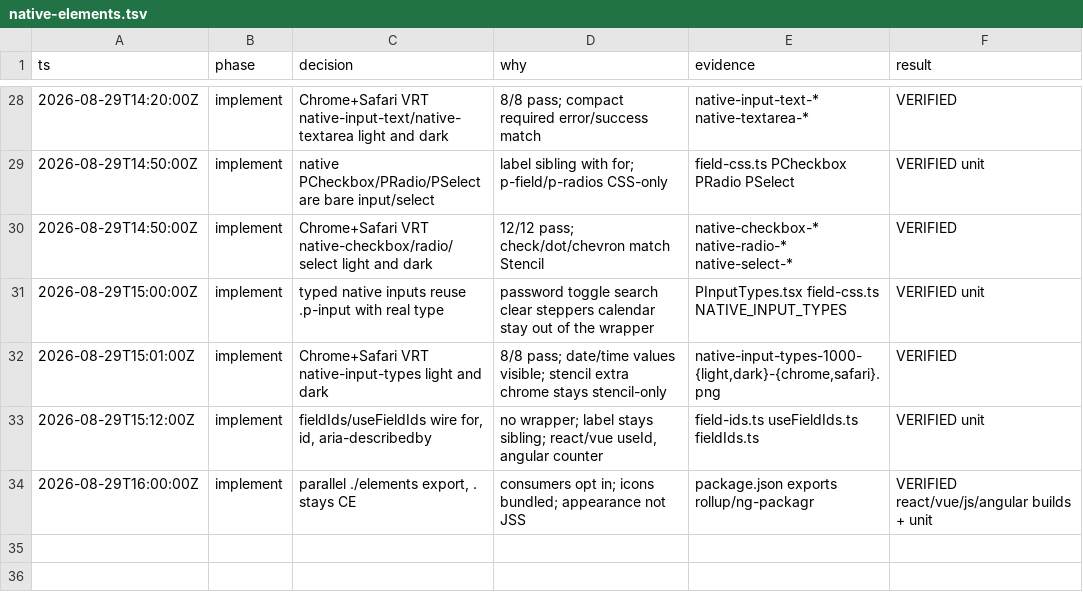
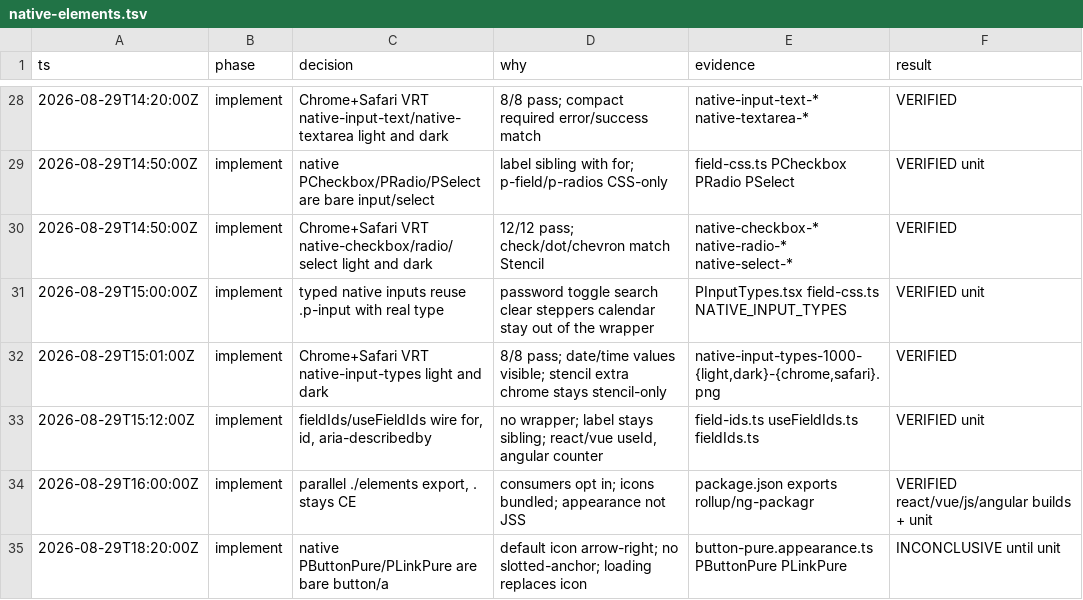
Before and after one commit to kroofy/porsche-design-system, a TSV file: .audit/native-elements.tsv, drawn as a sheet; only a part is shown, gaps mark what is left out; the diff names each change by its address in the sheet, - before the commit and + after, or states it on an @@ line.

```diff
--- a/.audit/native-elements.tsv
+++ b/.audit/native-elements.tsv
+row 35: 2026-08-29T18:20:00Z | implement | native PButtonPure/PLinkPure are bare button/a | default icon arrow-right; no slotted-anchor; loading replaces icon | button-pure.appearance.ts PButtonPure PLinkPure | INCONCLUSIVE until unit
```
Also changed, not shown: 34 other files.
